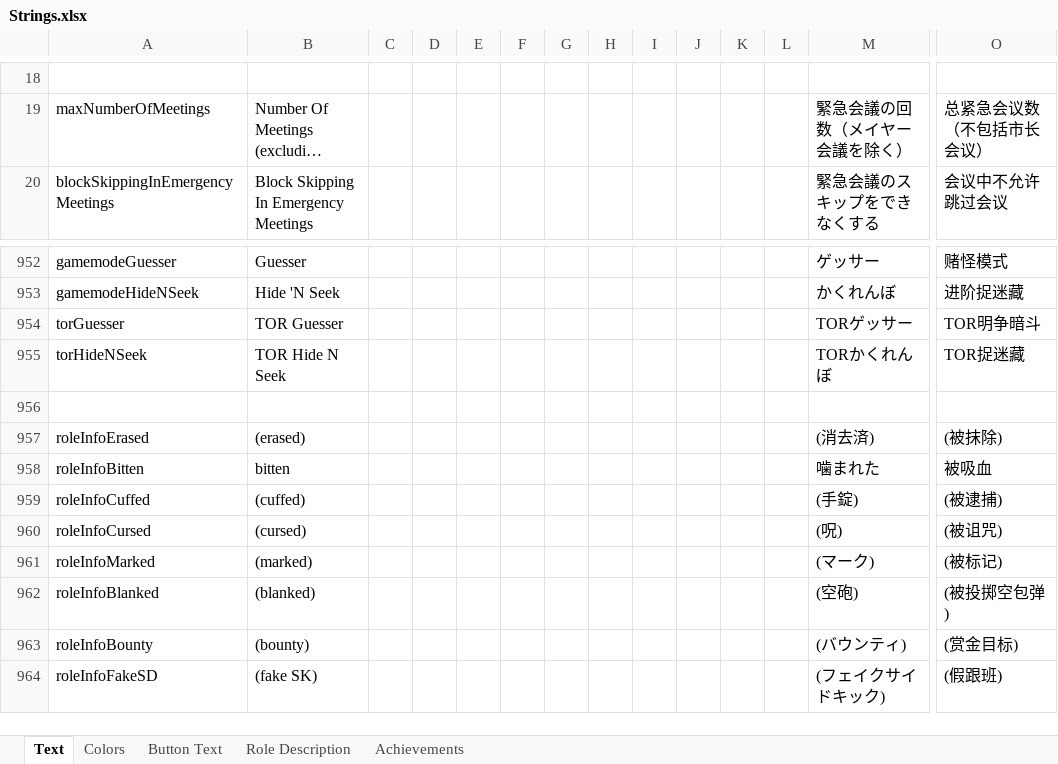
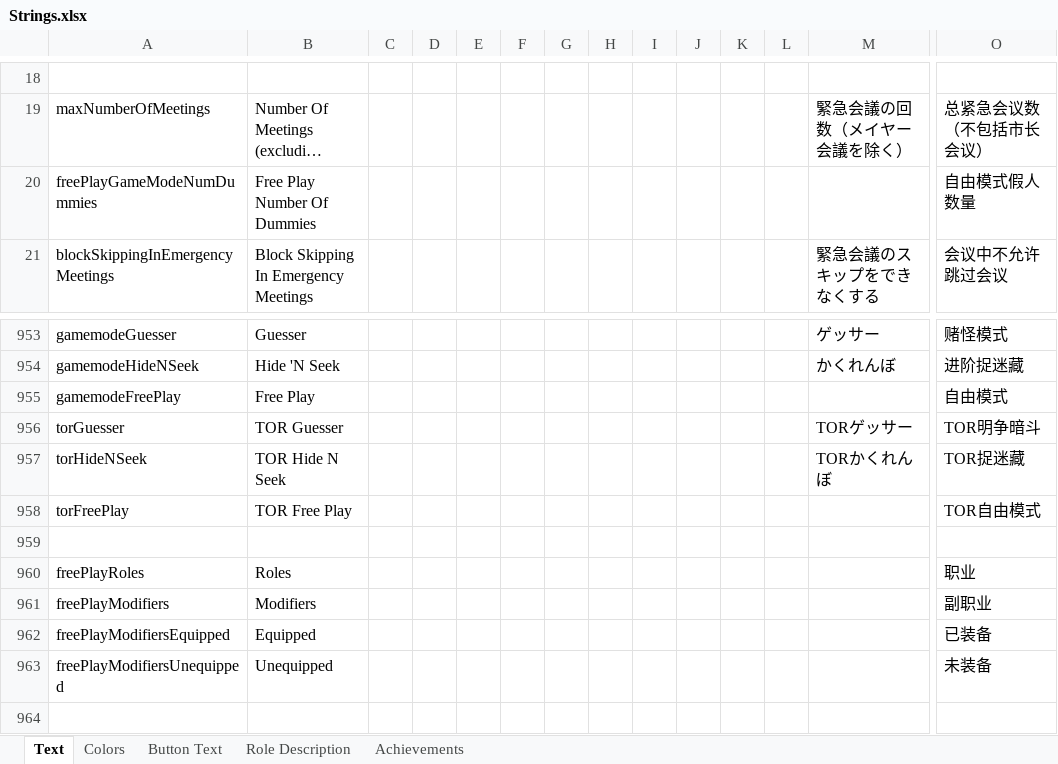
Before and after one commit to dabao40/TheOtherRolesGMIA, an Excel workbook: Strings.xlsx, sheet Text, drawn as a sheet; only a part is shown, gaps mark what is left out; the shorter side is filled out with more unchanged rows; long unchanged cells end in …; values as stored, in another font and other column widths than the file's, no borders; rows hold the shown columns only; the diff names each change by its address in the sheet, - before the commit and + after, or states it on an @@ line.

Commit message:
Add Free Play Gamemode

```diff
--- a/Strings.xlsx (sheet Text)
+++ b/Strings.xlsx (sheet Text)
+row 20: freePlayGameModeNumDummies | Free Play Number Of Dummies |  |  |  |  |  |  |  |  |  |  |  | 自由模式假人数量
+row 955: gamemodeFreePlay | Free Play |  |  |  |  |  |  |  |  |  |  |  | 自由模式
+row 958: torFreePlay | TOR Free Play |  |  |  |  |  |  |  |  |  |  |  | TOR自由模式
+row 959: (empty)
+row 960: freePlayRoles | Roles |  |  |  |  |  |  |  |  |  |  |  | 职业
+row 961: freePlayModifiers | Modifiers |  |  |  |  |  |  |  |  |  |  |  | 副职业
+row 962: freePlayModifiersEquipped | Equipped |  |  |  |  |  |  |  |  |  |  |  | 已装备
+row 963: freePlayModifiersUnequipped | Unequipped |  |  |  |  |  |  |  |  |  |  |  | 未装备
```
Also changed, not shown: sheet Button Text, 25 other files.
